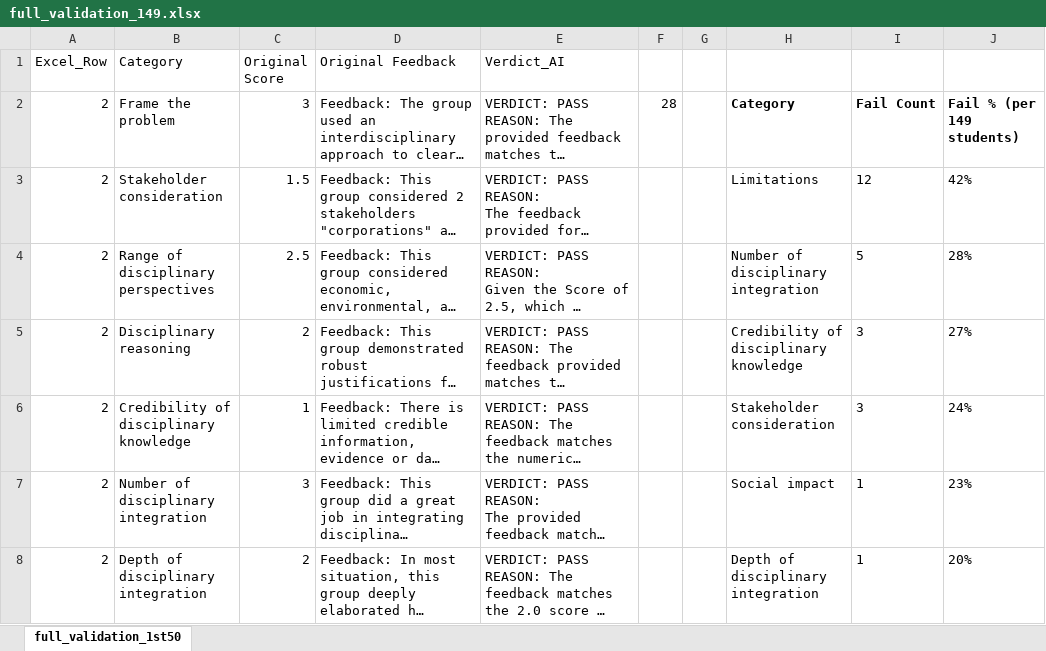
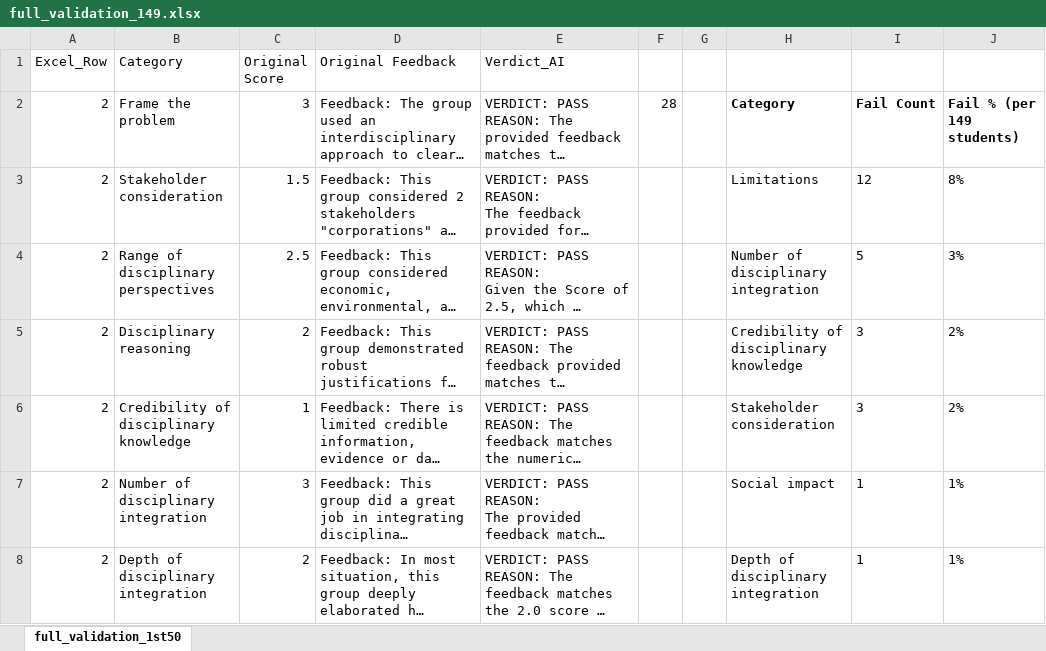
Before and after one commit to hiimjustiin/FYP-webapp, an Excel workbook: experiment/full_validation_149.xlsx, sheet full_validation_1st50, drawn as a sheet; only a part is shown; long unchanged cells end in …; values as stored, in another font and other column widths than the file's, no borders; conditional formats not drawn; the diff covers the shown part only; the diff names each change by its address in the sheet, - before the commit and + after, or states it on an @@ line.

```diff
--- a/experiment/full_validation_149.xlsx (sheet full_validation_1st50)
+++ b/experiment/full_validation_149.xlsx (sheet full_validation_1st50)
-J3: 42%
+J3: 8%
-J4: 28%
+J4: 3%
-J5: 27%
+J5: 2%
-J6: 24%
+J6: 2%
-J7: 23%
+J7: 1%
-J8: 20%
+J8: 1%
```
Also changed, not shown: 7 edited cells elsewhere in this sheet, experiment/verification_resultsall9columns.xlsx.
